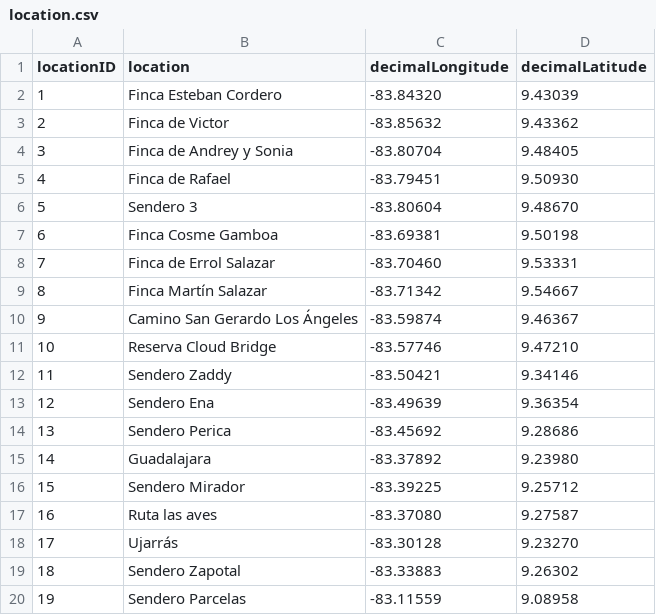
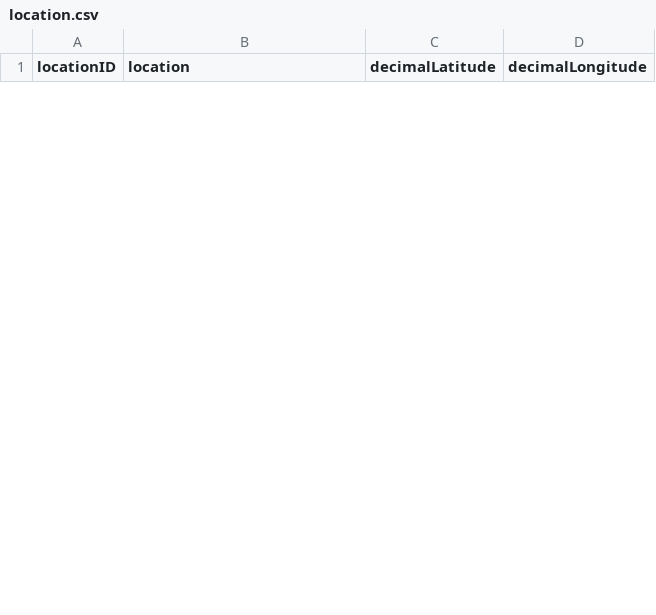
Before and after one commit to biomonitoreo-participativo/biomonitoreo-participativo-datos, a CSV file: location.csv, drawn as a sheet; only a part is shown; removed rows and columns are numbered as before the commit, all else as after; the diff covers the shown part only; the diff names each change by its address in the sheet, - before the commit and + after, or states it on an @@ line.

Commit message:
Update location.csv

```diff
--- a/location.csv
+++ b/location.csv
-column C (decimalLongitude), empty
+column D (decimalLongitude), empty
-row 2: 1 | Finca Esteban Cordero | -83.84320 | 9.43039
-row 3: 2 | Finca de Victor | -83.85632 | 9.43362
-row 4: 3 | Finca de Andrey y Sonia | -83.80704 | 9.48405
-row 5: 4 | Finca de Rafael | -83.79451 | 9.50930
-row 6: 5 | Sendero 3 | -83.80604 | 9.48670
-row 7: 6 | Finca Cosme Gamboa | -83.69381 | 9.50198
-row 8: 7 | Finca de Errol Salazar | -83.70460 | 9.53331
-row 9: 8 | Finca Martín Salazar | -83.71342 | 9.54667
-row 10: 9 | Camino San Gerardo Los Ángeles | -83.59874 | 9.46367
-row 11: 10 | Reserva Cloud Bridge | -83.57746 | 9.47210
-row 12: 11 | Sendero Zaddy | -83.50421 | 9.34146
-row 13: 12 | Sendero Ena | -83.49639 | 9.36354
-row 14: 13 | Sendero Perica | -83.45692 | 9.28686
-row 15: 14 | Guadalajara | -83.37892 | 9.23980
-row 16: 15 | Sendero Mirador | -83.39225 | 9.25712
-row 17: 16 | Ruta las aves | -83.37080 | 9.27587
-row 18: 17 | Ujarrás | -83.30128 | 9.23270
-row 19: 18 | Sendero Zapotal | -83.33883 | 9.26302
-row 20: 19 | Sendero Parcelas | -83.11559 | 9.08958
```
Also changed, not shown: 10 added rows and 10 removed rows elsewhere in this file.
